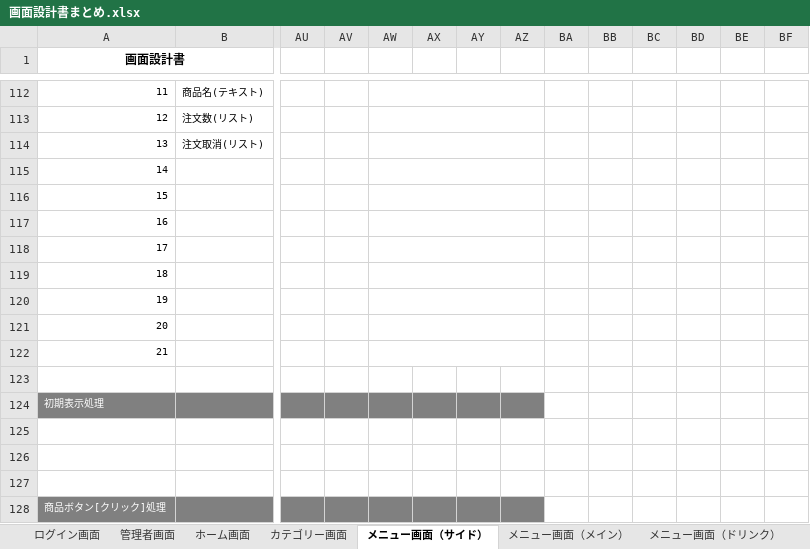
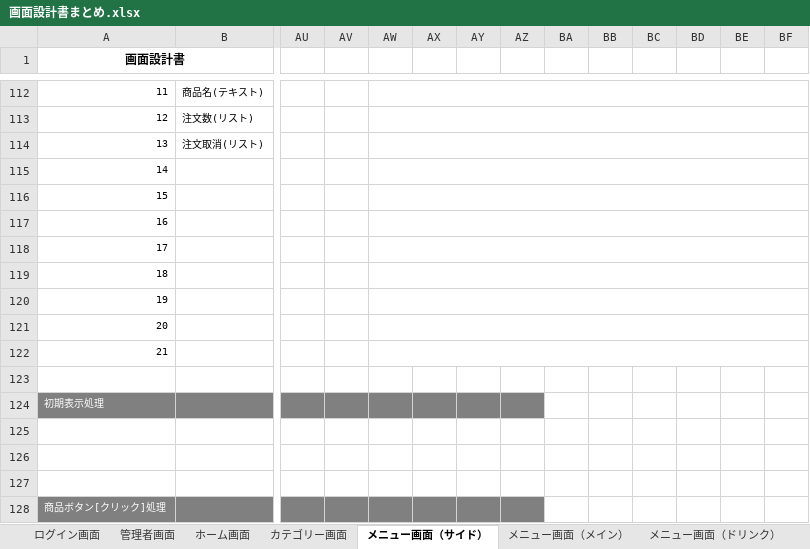
Before and after one commit to satotodob/D_Group_project, an Excel workbook: 設計書類_レビュー前/画面設計書/画面設計書まとめ.xlsx, sheet メニュー画面（サイド）, drawn as a sheet; only a part is shown, gaps mark what is left out; values as stored, in another font and other column widths than the file's, no borders; charts and pictures not drawn; the diff covers the shown part only; the diff names each change by its address in the sheet, - before the commit and + after, or states it on an @@ line.

```diff
--- a/設計書類_レビュー前/画面設計書/画面設計書まとめ.xlsx (sheet メニュー画面（サイド）)
+++ b/設計書類_レビュー前/画面設計書/画面設計書まとめ.xlsx (sheet メニュー画面（サイド）)
-AW112:AZ112 merged
+AW112:BF112 merged
-AW113:AZ113 merged
+AW113:BF113 merged
-AW114:AZ114 merged
+AW114:BF114 merged
-AW115:AZ115 merged
+AW115:BF115 merged
-AW116:AZ116 merged
+AW116:BF116 merged
-AW117:AZ117 merged
+AW117:BF117 merged
-AW118:AZ118 merged
+AW118:BF118 merged
-AW119:AZ119 merged
+AW119:BF119 merged
-AW120:AZ120 merged
+AW120:BF120 merged
-AW121:AZ121 merged
+AW121:BF121 merged
-AW122:AZ122 merged
+AW122:BF122 merged
```
Also changed, not shown: 8 edited cells, cell formats and merged cells elsewhere in this sheet, charts or pictures.
